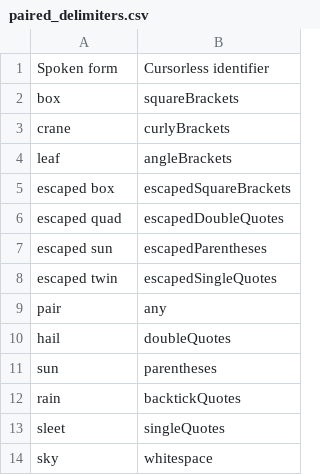
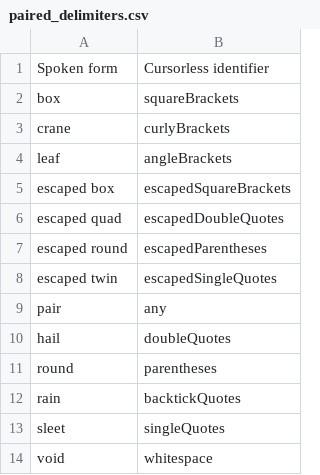
Before and after one commit to jaresty/mac-dotfiles, a CSV file: cursorless-settings/paired_delimiters.csv, drawn as a sheet.

```diff
--- a/cursorless-settings/paired_delimiters.csv
+++ b/cursorless-settings/paired_delimiters.csv
@@ -6,3 +6,3 @@ escaped box, escapedSquareBrackets
 escaped quad, escapedDoubleQuotes
-escaped sun, escapedParentheses
+escaped round, escapedParentheses
 escaped twin, escapedSingleQuotes
@@ -10,5 +10,5 @@ pair, any
 hail, doubleQuotes
-sun, parentheses
+round, parentheses
 rain, backtickQuotes
 sleet, singleQuotes
-sky, whitespace
+void, whitespace
```
Also changed, not shown: 4 other files.
